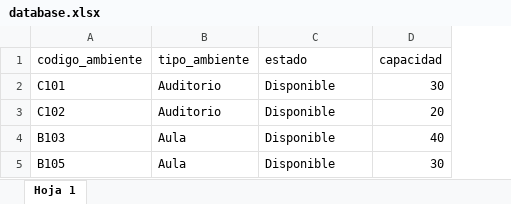
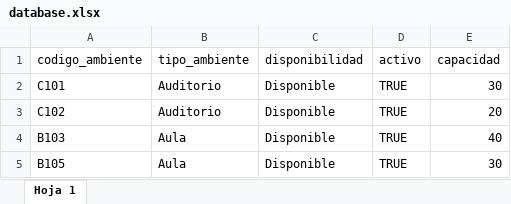
Before and after one commit to andress-ms/control_ambientes_uam, an Excel workbook: data/database.xlsx, sheet Hoja 1, drawn as a sheet; values as stored, in another font and other column widths than the file's, no borders; charts and pictures not drawn; the diff names each change by its address in the sheet, - before the commit and + after, or states it on an @@ line.

```diff
--- a/data/database.xlsx (sheet Hoja 1)
+++ b/data/database.xlsx (sheet Hoja 1)
+column D (activo), rows 2-5: all TRUE
-C1: estado
+C1: disponibilidad
```
Also changed, not shown: charts or pictures, 3 other files.
